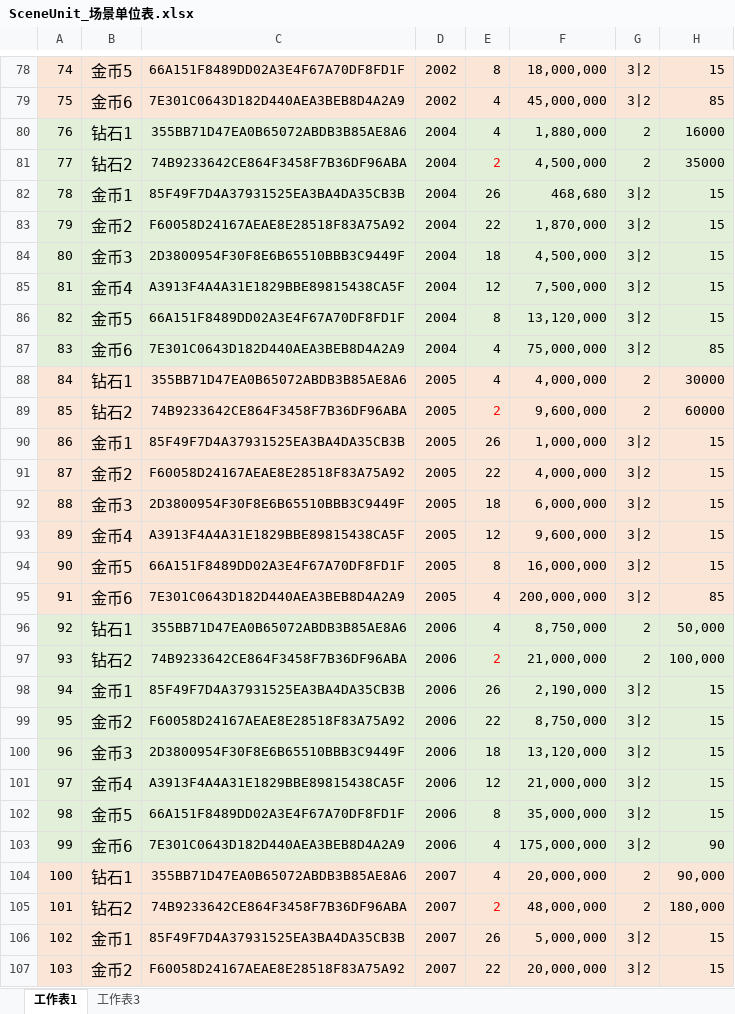
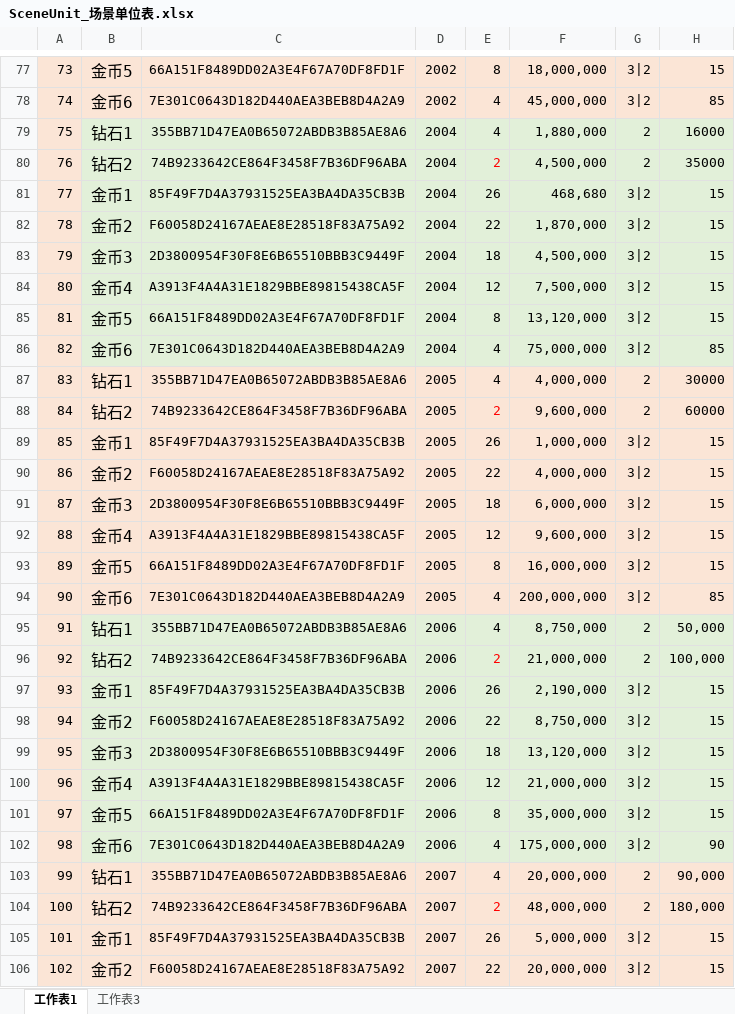
Before and after one commit to mobox-lab/dragonverse, an Excel workbook: pet-simulator/Excel/SceneUnit_场景单位表.xlsx, sheet 工作表1, drawn as a sheet; only a part is shown, gaps mark what is left out; values as stored, in another font and other column widths than the file's, no borders; addresses are those after the commit; the diff covers the shown part only; the diff names each change by its address in the sheet, - before the commit and + after, or states it on an @@ line.

```diff
--- a/pet-simulator/Excel/SceneUnit_场景单位表.xlsx (sheet 工作表1)
+++ b/pet-simulator/Excel/SceneUnit_场景单位表.xlsx (sheet 工作表1)
@@ column A renumbered from row 70 down @@
-A79:A86 fill: #E2F0D9
+A79:A86 fill: #FBE5D6
-A95:A102 fill: #E2F0D9
+A95:A102 fill: #FBE5D6
```
Also changed, not shown: 3 removed rows and cell formats elsewhere in this sheet, pet-simulator/Excel/DropPoint_资源生成点表.xlsx, 7 other files.
